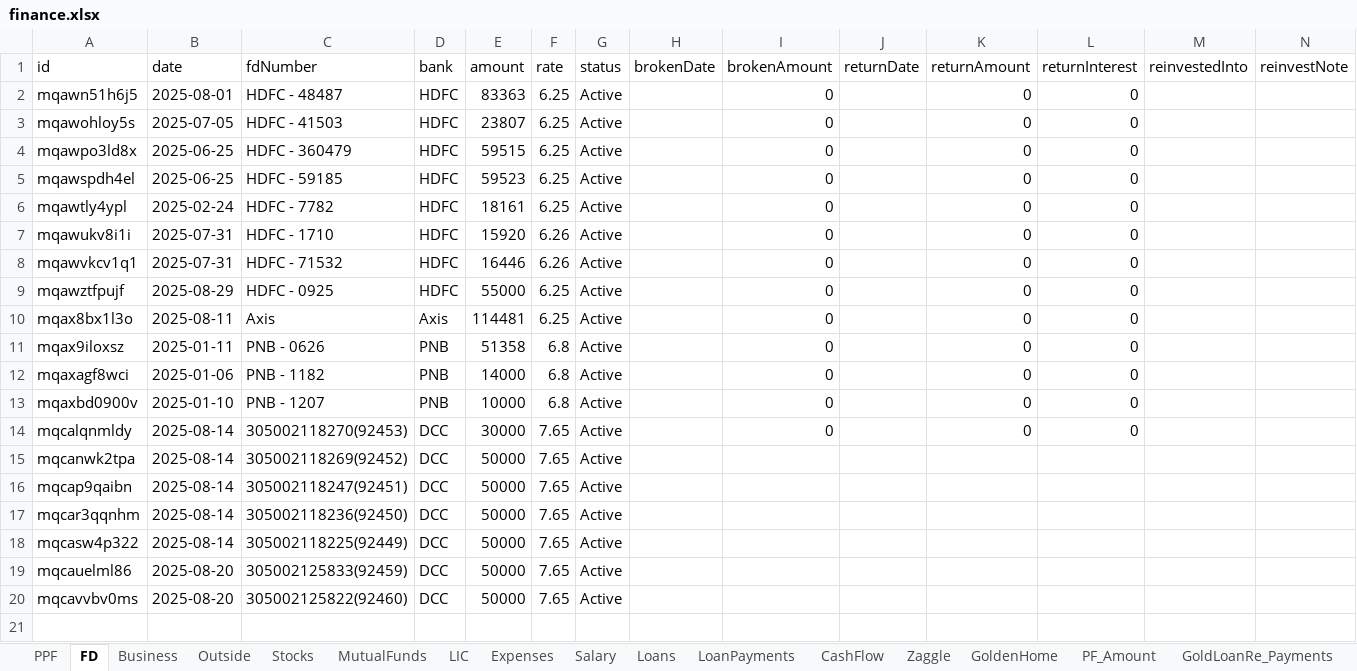
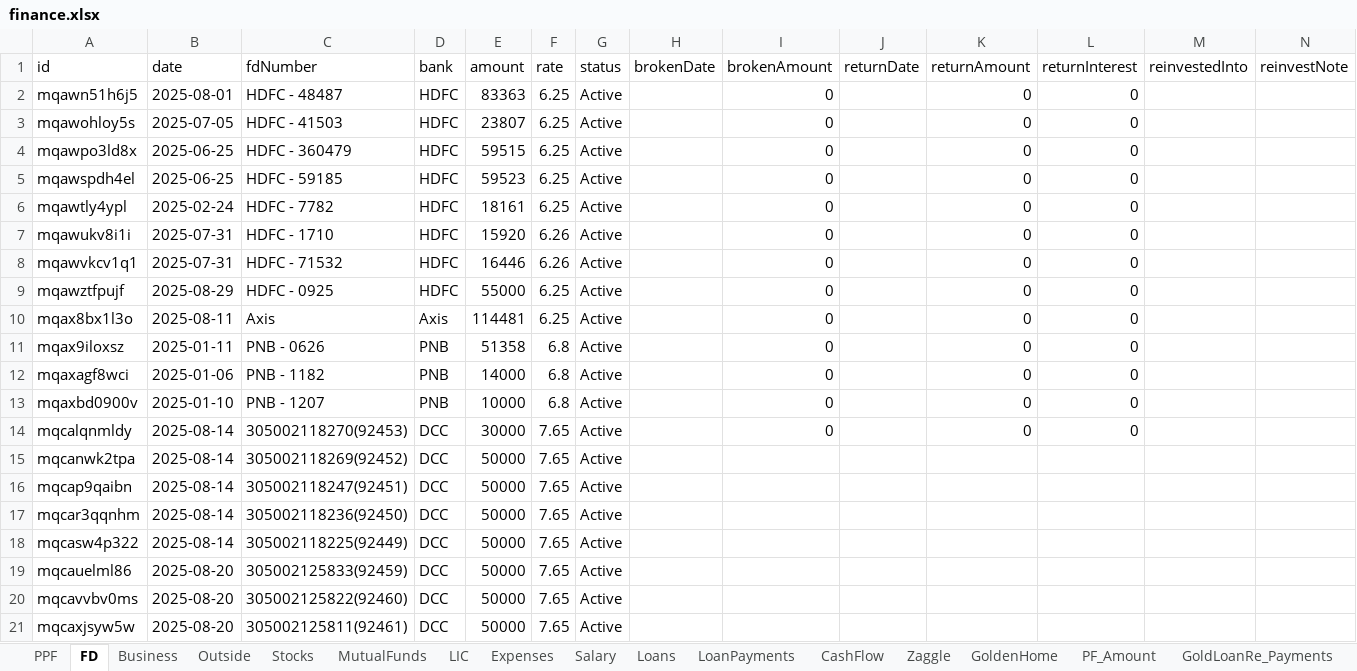
Before and after one commit to Sgali999/finance-tracker, an Excel workbook: data/finance.xlsx, sheet FD, drawn as a sheet; only a part is shown; values as stored, in another font and other column widths than the file's, no borders; rows hold the shown columns only; the diff names each change by its address in the sheet, - before the commit and + after, or states it on an @@ line.

Commit message:
Finance update 2026-06-13 11:58

```diff
--- a/data/finance.xlsx (sheet FD)
+++ b/data/finance.xlsx (sheet FD)
+row 21: mqcaxjsyw5w | 2025-08-20 | 305002125811(92461) | DCC | 50000 | 7.65 | Active
```
